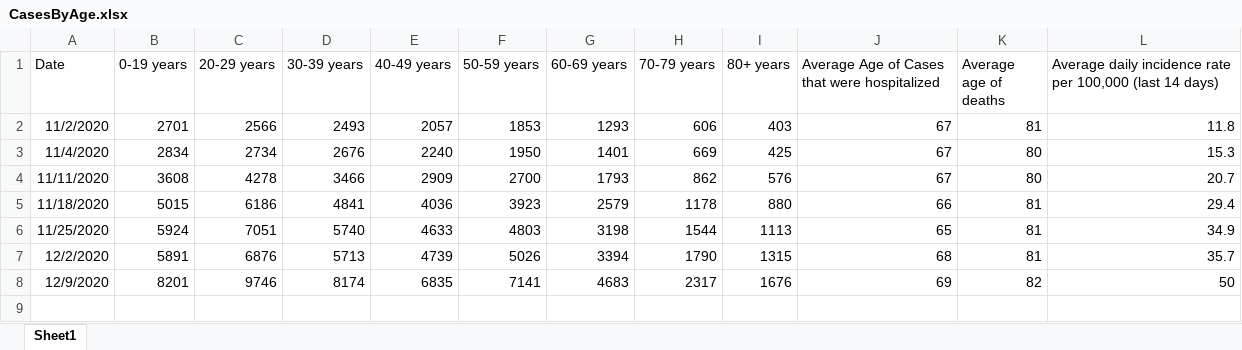
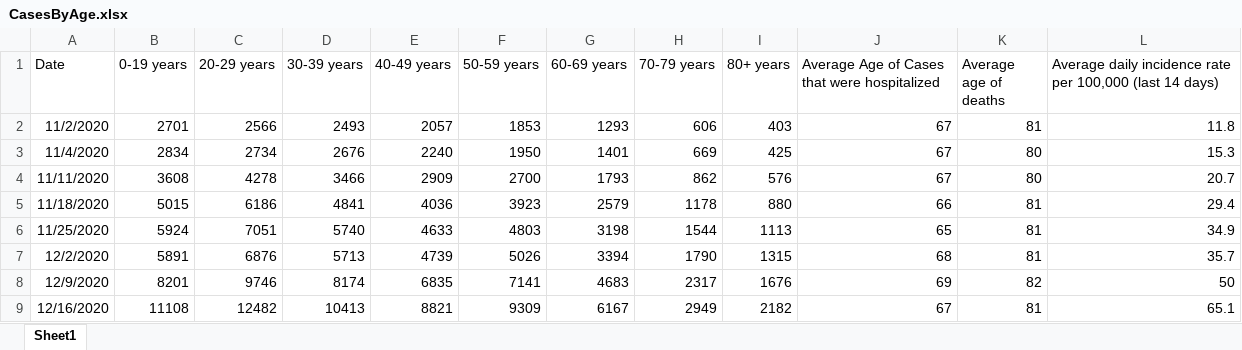
Before and after one commit to kerskine/kerskine.github.io, an Excel workbook: data/CasesByAge.xlsx, sheet Sheet1, drawn as a sheet; values as stored, in another font and other column widths than the file's, no borders; the diff names each change by its address in the sheet, - before the commit and + after, or states it on an @@ line.

```diff
--- a/data/CasesByAge.xlsx (sheet Sheet1)
+++ b/data/CasesByAge.xlsx (sheet Sheet1)
+row 9: 12/16/2020 | 11108 | 12482 | 10413 | 8821 | 9309 | 6167 | 2949 | 2182 | 67 | 81 | 65.1
```
Also changed, not shown: data/CasesByDate.xlsx, data/DateofDeath.xlsx, 17 other files.
